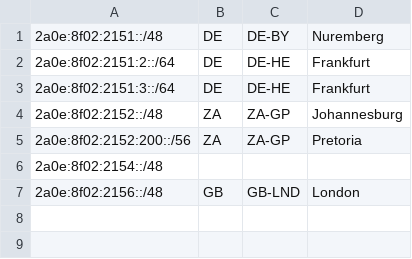
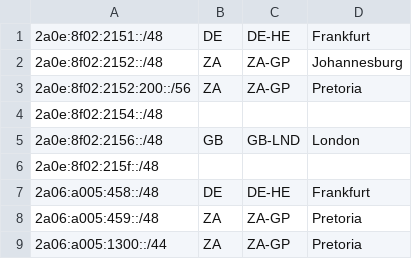
Before and after one commit to AS211869/geofeed, a CSV file: geofeed.csv, drawn as a sheet.

Commit message:
Update geofeed.csv

```diff
--- a/geofeed.csv
+++ b/geofeed.csv
@@ -1,4 +1,2 @@
-2a0e:8f02:2151::/48,DE,DE-BY,Nuremberg,
-2a0e:8f02:2151:2::/64,DE,DE-HE,Frankfurt,
-2a0e:8f02:2151:3::/64,DE,DE-HE,Frankfurt,
+2a0e:8f02:2151::/48,DE,DE-HE,Frankfurt,
 2a0e:8f02:2152::/48,ZA,ZA-GP,Johannesburg,
@@ -7 +5,5 @@
 2a0e:8f02:2156::/48,GB,GB-LND,London,
+2a0e:8f02:215f::/48,,,,
+2a06:a005:458::/48,DE,DE-HE,Frankfurt,
+2a06:a005:459::/48,ZA,ZA-GP,Pretoria,
+2a06:a005:1300::/44,ZA,ZA-GP,Pretoria,
```
